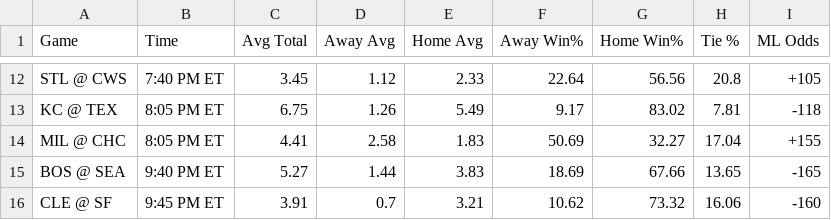
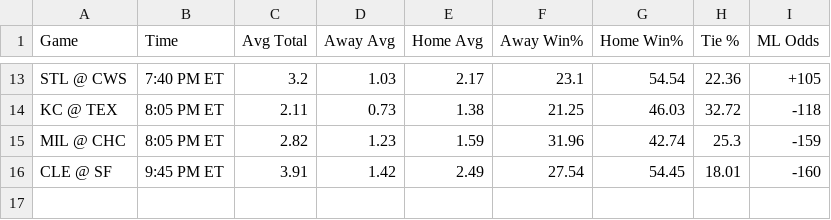
Before and after one commit to bena618/MLB_Models, a CSV file: Outputs/f5_chart.csv, drawn as a sheet; only a part is shown, gaps mark what is left out; removed rows and columns are numbered as before the commit, all else as after; the diff covers the shown part only; the diff names each change by its address in the sheet, - before the commit and + after, or states it on an @@ line.

```diff
--- a/Outputs/f5_chart.csv
+++ b/Outputs/f5_chart.csv
-C13 (Avg Total): 3.45
+C13 (Avg Total): 3.2
-D13 (Away Avg): 1.12
+D13 (Away Avg): 1.03
-E13 (Home Avg): 2.33
+E13 (Home Avg): 2.17
-F13 (Away Win%): 22.64
+F13 (Away Win%): 23.1
-G13 (Home Win%): 56.56
+G13 (Home Win%): 54.54
-H13 (Tie %): 20.8
+H13 (Tie %): 22.36
-C14 (Avg Total): 6.75
+C14 (Avg Total): 2.11
-D14 (Away Avg): 1.26
+D14 (Away Avg): 0.73
-E14 (Home Avg): 5.49
+E14 (Home Avg): 1.38
-F14 (Away Win%): 9.17
+F14 (Away Win%): 21.25
-G14 (Home Win%): 83.02
+G14 (Home Win%): 46.03
-H14 (Tie %): 7.81
+H14 (Tie %): 32.72
-C15 (Avg Total): 4.41
+C15 (Avg Total): 2.82
-D15 (Away Avg): 2.58
+D15 (Away Avg): 1.23
-E15 (Home Avg): 1.83
+E15 (Home Avg): 1.59
-F15 (Away Win%): 50.69
+F15 (Away Win%): 31.96
-G15 (Home Win%): 32.27
+G15 (Home Win%): 42.74
-H15 (Tie %): 17.04
+H15 (Tie %): 25.3
-I15 (ML Odds): +155
+I15 (ML Odds): -159
-row 15: BOS @ SEA | 9:40 PM ET | 5.27 | 1.44 | 3.83 | 18.69 | 67.66 | 13.65 | -165
-D16 (Away Avg): 0.7
+D16 (Away Avg): 1.42
-E16 (Home Avg): 3.21
+E16 (Home Avg): 2.49
-F16 (Away Win%): 10.62
+F16 (Away Win%): 27.54
-G16 (Home Win%): 73.32
+G16 (Home Win%): 54.45
-H16 (Tie %): 16.06
+H16 (Tie %): 18.01
```
Also changed, not shown: 2 added rows, 1 removed row and 58 edited cells elsewhere in this file, Outputs/nrfi_yrfi_picks.csv, 2 other files.
